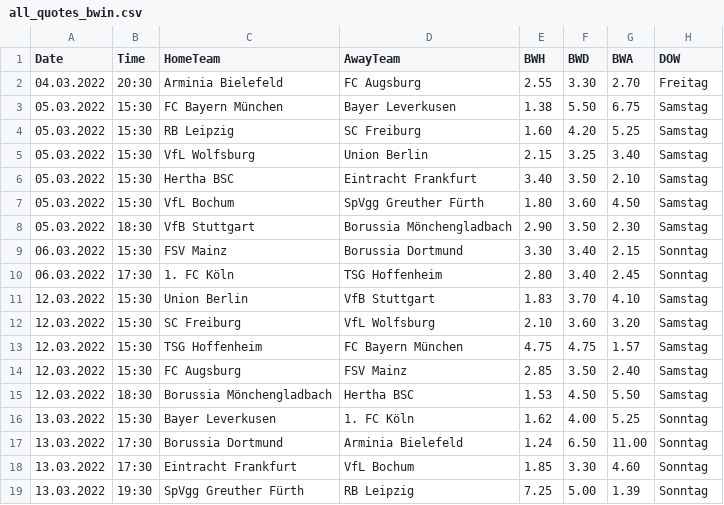
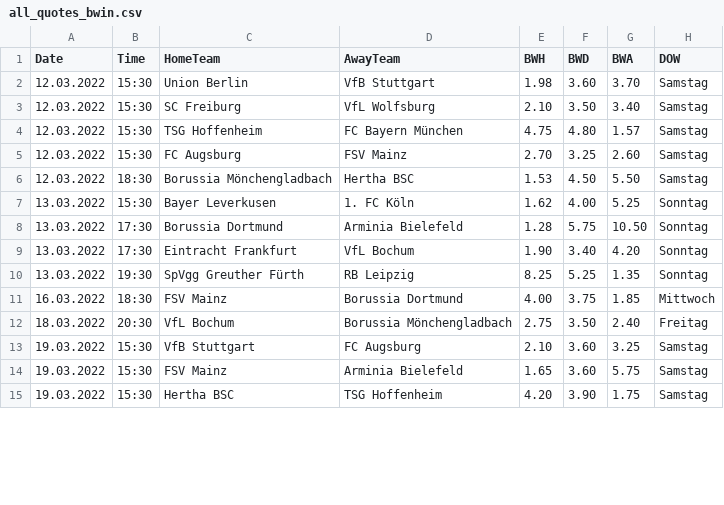
Before and after one commit to martinstorch/football, a CSV file: TF/data/all_quotes_bwin.csv, drawn as a sheet; only a part is shown; the diff covers the shown part only.

```diff
--- a/TF/data/all_quotes_bwin.csv
+++ b/TF/data/all_quotes_bwin.csv
@@ -1,19 +1,15 @@
 Date,Time,HomeTeam,AwayTeam,BWH,BWD,BWA,DOW
-04.03.2022,20:30,Arminia Bielefeld,FC Augsburg,2.55,3.30,2.70,Freitag
-05.03.2022,15:30,FC Bayern München,Bayer Leverkusen,1.38,5.50,6.75,Samstag
-05.03.2022,15:30,RB Leipzig,SC Freiburg,1.60,4.20,5.25,Samstag
-05.03.2022,15:30,VfL Wolfsburg,Union Berlin,2.15,3.25,3.40,Samstag
-05.03.2022,15:30,Hertha BSC,Eintracht Frankfurt,3.40,3.50,2.10,Samstag
-05.03.2022,15:30,VfL Bochum,SpVgg Greuther Fürth,1.80,3.60,4.50,Samstag
-05.03.2022,18:30,VfB Stuttgart,Borussia Mönchengladbach,2.90,3.50,2.30,Samstag
-06.03.2022,15:30,FSV Mainz,Borussia Dortmund,3.30,3.40,2.15,Sonntag
-06.03.2022,17:30,1. FC Köln,TSG Hoffenheim,2.80,3.40,2.45,Sonntag
-12.03.2022,15:30,Union Berlin,VfB Stuttgart,1.83,3.70,4.10,Samstag
-12.03.2022,15:30,SC Freiburg,VfL Wolfsburg,2.10,3.60,3.20,Samstag
-12.03.2022,15:30,TSG Hoffenheim,FC Bayern München,4.75,4.75,1.57,Samstag
-12.03.2022,15:30,FC Augsburg,FSV Mainz,2.85,3.50,2.40,Samstag
+12.03.2022,15:30,Union Berlin,VfB Stuttgart,1.98,3.60,3.70,Samstag
+12.03.2022,15:30,SC Freiburg,VfL Wolfsburg,2.10,3.50,3.40,Samstag
+12.03.2022,15:30,TSG Hoffenheim,FC Bayern München,4.75,4.80,1.57,Samstag
+12.03.2022,15:30,FC Augsburg,FSV Mainz,2.70,3.25,2.60,Samstag
 12.03.2022,18:30,Borussia Mönchengladbach,Hertha BSC,1.53,4.50,5.50,Samstag
 13.03.2022,15:30,Bayer Leverkusen,1. FC Köln,1.62,4.00,5.25,Sonntag
-13.03.2022,17:30,Borussia Dortmund,Arminia Bielefeld,1.24,6.50,11.00,Sonntag
-13.03.2022,17:30,Eintracht Frankfurt,VfL Bochum,1.85,3.30,4.60,Sonntag
-13.03.2022,19:30,SpVgg Greuther Fürth,RB Leipzig,7.25,5.00,1.39,Sonntag
+13.03.2022,17:30,Borussia Dortmund,Arminia Bielefeld,1.28,5.75,10.50,Sonntag
+13.03.2022,17:30,Eintracht Frankfurt,VfL Bochum,1.90,3.40,4.20,Sonntag
+13.03.2022,19:30,SpVgg Greuther Fürth,RB Leipzig,8.25,5.25,1.35,Sonntag
+16.03.2022,18:30,FSV Mainz,Borussia Dortmund,4.00,3.75,1.85,Mittwoch
+18.03.2022,20:30,VfL Bochum,Borussia Mönchengladbach,2.75,3.50,2.40,Freitag
+19.03.2022,15:30,VfB Stuttgart,FC Augsburg,2.10,3.60,3.25,Samstag
+19.03.2022,15:30,FSV Mainz,Arminia Bielefeld,1.65,3.60,5.75,Samstag
+19.03.2022,15:30,Hertha BSC,TSG Hoffenheim,4.20,3.90,1.75,Samstag
```
Also changed, not shown: 5 added rows elsewhere in this file, TF/data/2122.csv, TF/data/boj_DE_2122.csv, 11 other files.
